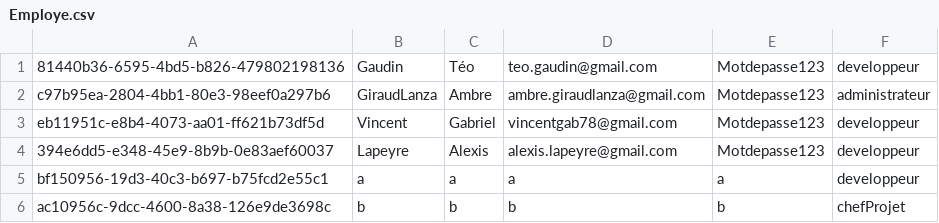
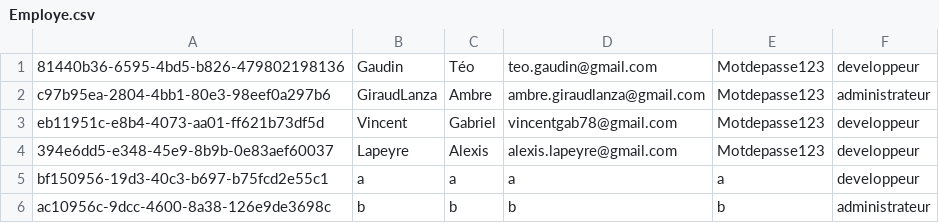
Before and after one commit to zeyluish/trambleo, a CSV file: trambleo/src/main/resources/Employe.csv, drawn as a sheet.

```diff
--- a/trambleo/src/main/resources/Employe.csv
+++ b/trambleo/src/main/resources/Employe.csv
@@ -5,2 +5,2 @@ eb11951c-e8b4-4073-aa01-ff621b73df5d;Vincent;Gabriel;vincentgab78@gmail.com;Motd
 bf150956-19d3-40c3-b697-b75fcd2e55c1;a;a;a;a;developpeur
-ac10956c-9dcc-4600-8a38-126e9de3698c;b;b;b;b;chefProjet
+ac10956c-9dcc-4600-8a38-126e9de3698c;b;b;b;b;administrateur
```
Also changed, not shown: trambleo/src/main/resources/Projet.csv, 4 other files.
